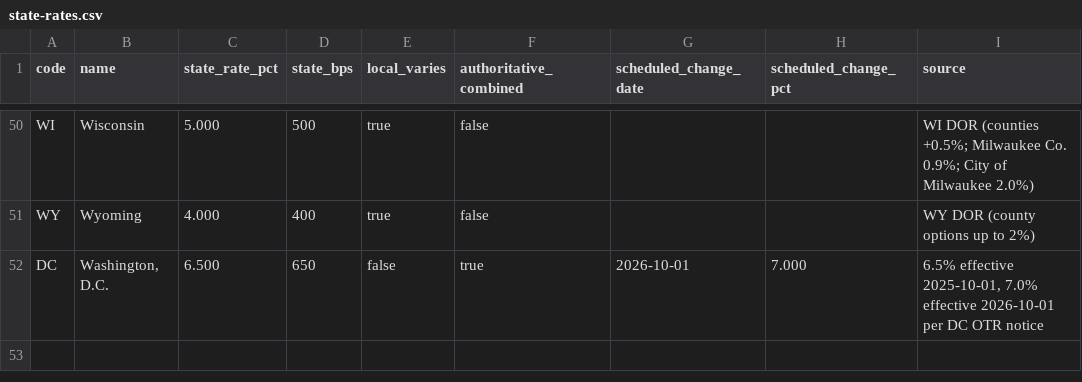
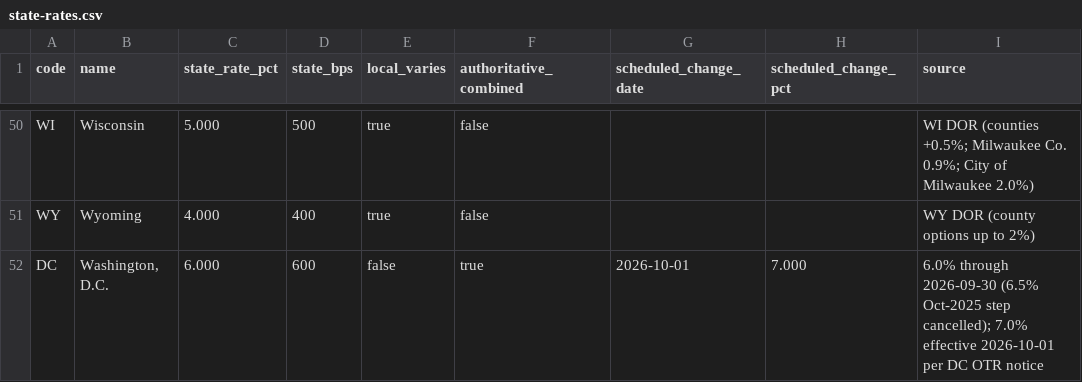
Before and after one commit to SocratesTheProphet/us-sales-tax-rates-dataset, a CSV file: data/state-rates.csv, drawn as a sheet; only a part is shown, gaps mark what is left out.

```diff
--- a/data/state-rates.csv
+++ b/data/state-rates.csv
@@ -51,2 +51,2 @@ WI,Wisconsin,5.000,500,true,false,,,WI DOR (counties +0.5%; Milwaukee Co. 0.9%;
 WY,Wyoming,4.000,400,true,false,,,WY DOR (county options up to 2%)
-DC,"Washington, D.C.",6.500,650,false,true,2026-10-01,7.000,"6.5% effective 2025-10-01, 7.0% effective 2026-10-01 per DC OTR notice"
+DC,"Washington, D.C.",6.000,600,false,true,2026-10-01,7.000,"6.0% through 2026-09-30 (6.5% Oct-2025 step cancelled); 7.0% effective 2026-10-01 per DC OTR notice"
```
Also changed, not shown: 4 other files.
